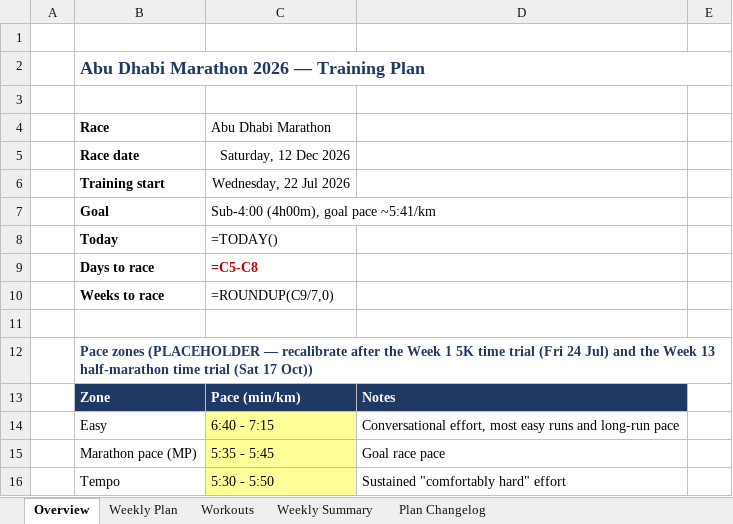
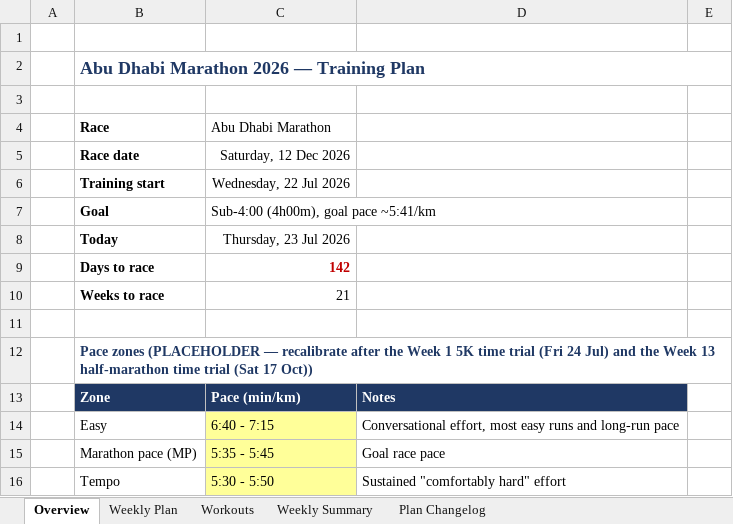
Before and after one commit to ricardopicon/ad-marathon-prep, an Excel workbook: Marathon_Training_Plan.xlsx, sheet Overview, drawn as a sheet; only a part is shown; values as stored, in another font and other column widths than the file's, no borders; formulas without a stored value are shown as written; the diff names each change by its address in the sheet, - before the commit and + after, or states it on an @@ line.

```diff
--- a/Marathon_Training_Plan.xlsx (sheet Overview)
+++ b/Marathon_Training_Plan.xlsx (sheet Overview)
-C8 (Abu Dhabi Marathon): =TODAY()
+C8 (Abu Dhabi Marathon): Thursday, 23 Jul 2026
-C9 (Abu Dhabi Marathon): =C5-C8
+C9 (Abu Dhabi Marathon): 142
-C10 (Abu Dhabi Marathon): =ROUNDUP(C9/7,0)
+C10 (Abu Dhabi Marathon): 21
```
Also changed, not shown: sheet Weekly Plan, sheet Weekly Summary, sheet Plan Changelog, 1 other file.
